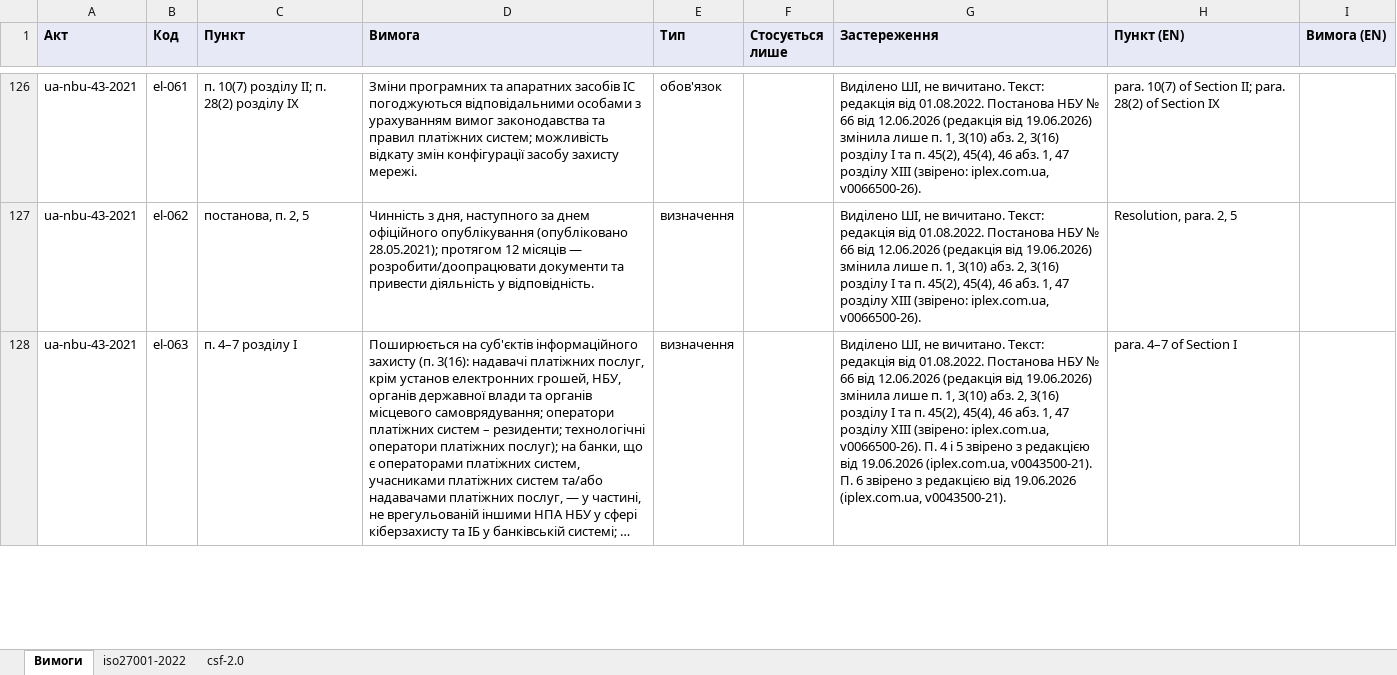
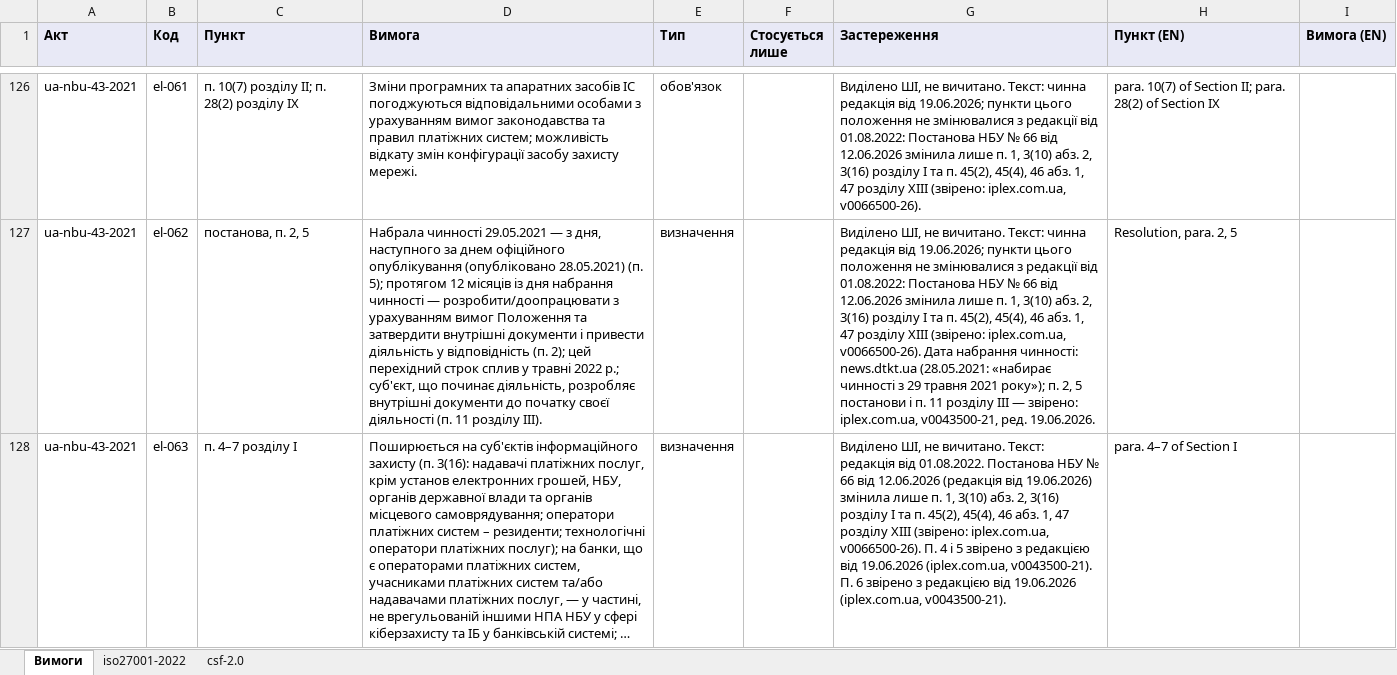
Before and after one commit to Ivan-Gokin/grc-foundation-ua, an Excel workbook: mappings/nbu.xlsx, sheet Вимоги, drawn as a sheet; only a part is shown, gaps mark what is left out; long unchanged cells end in …; values as stored, in another font and other column widths than the file's, no borders; the diff covers the shown part only; the diff names each change by its address in the sheet, - before the commit and + after, or states it on an @@ line.

```diff
--- a/mappings/nbu.xlsx (sheet Вимоги)
+++ b/mappings/nbu.xlsx (sheet Вимоги)
-G126 (Застереження): …вичитано. Текст: редакція від 01.08.2022. Постанова НБУ № 66 від 12.06.2026 (редакція від 19.06.2026) змінила лише…
+G126 (Застереження): …вичитано. Текст: чинна редакція від 19.06.2026; пункти цього положення не змінювалися з редакції від 01.08.2022: Постанова НБУ № 66 від 12.06.2026 змінила лише…
-D127 (Вимога): Чинність з дня, наступного за днем офіційного опублікування (опубліковано 28.05.2021); протягом 12 місяців — розробити/доопрацювати документи та привести діяльність у відповідність.
+D127 (Вимога): Набрала чинності 29.05.2021 — з дня, наступного за днем офіційного опублікування (опубліковано 28.05.2021) (п. 5); протягом 12 місяців із дня набрання чинності — розробити/доопрацювати з урахуванням вимог Положення та затвердити внутрішні документи і привести діяльність у відповідність (п. 2); цей перехідний строк сплив у травні 2022 р.; суб'єкт, що починає діяльність, розробляє внутрішні документи до початку своєї діяльності (п. 11 розділу III).
-G127 (Застереження): …вичитано. Текст: редакція від 01.08.2022. Постанова НБУ № 66 від 12.06.2026 (редакція від 19.06.2026) змінила лише п. 1, 3(10) абз. 2, 3(16) розділу I та п. 45(2), 45(4), 46 абз. 1, 47 розділу XIII (звірено: iplex.com.ua, v0066500-26).
+G127 (Застереження): …вичитано. Текст: чинна редакція від 19.06.2026; пункти цього положення не змінювалися з редакції від 01.08.2022: Постанова НБУ № 66 від 12.06.2026 змінила лише п. 1, 3(10) абз. 2, 3(16) розділу I та п. 45(2), 45(4), 46 абз. 1, 47 розділу XIII (звірено: iplex.com.ua, v0066500-26). Дата набрання чинності: news.dtkt.ua (28.05.2021: «набирає чинності з 29 травня 2021 року»); п. 2, 5 постанови і п. 11 розділу III — звірено: iplex.com.ua, v0043500-21, ред. 19.06.2026.
```
Also changed, not shown: 39 edited cells elsewhere in this sheet, sheet csf-2.0, sheet iso27001-2022, mappings/cmu-373-736.xlsx, mappings/law-80-94-vr.xlsx, 1 other file.
